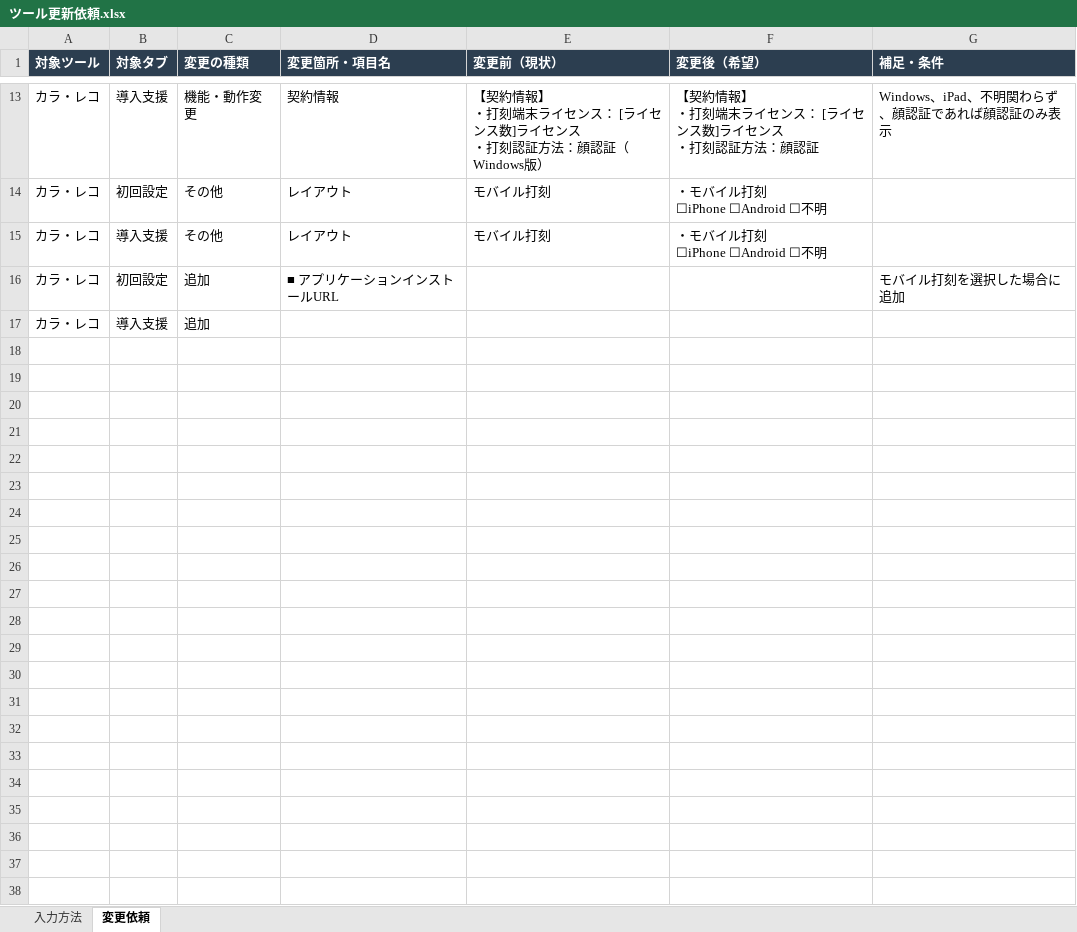
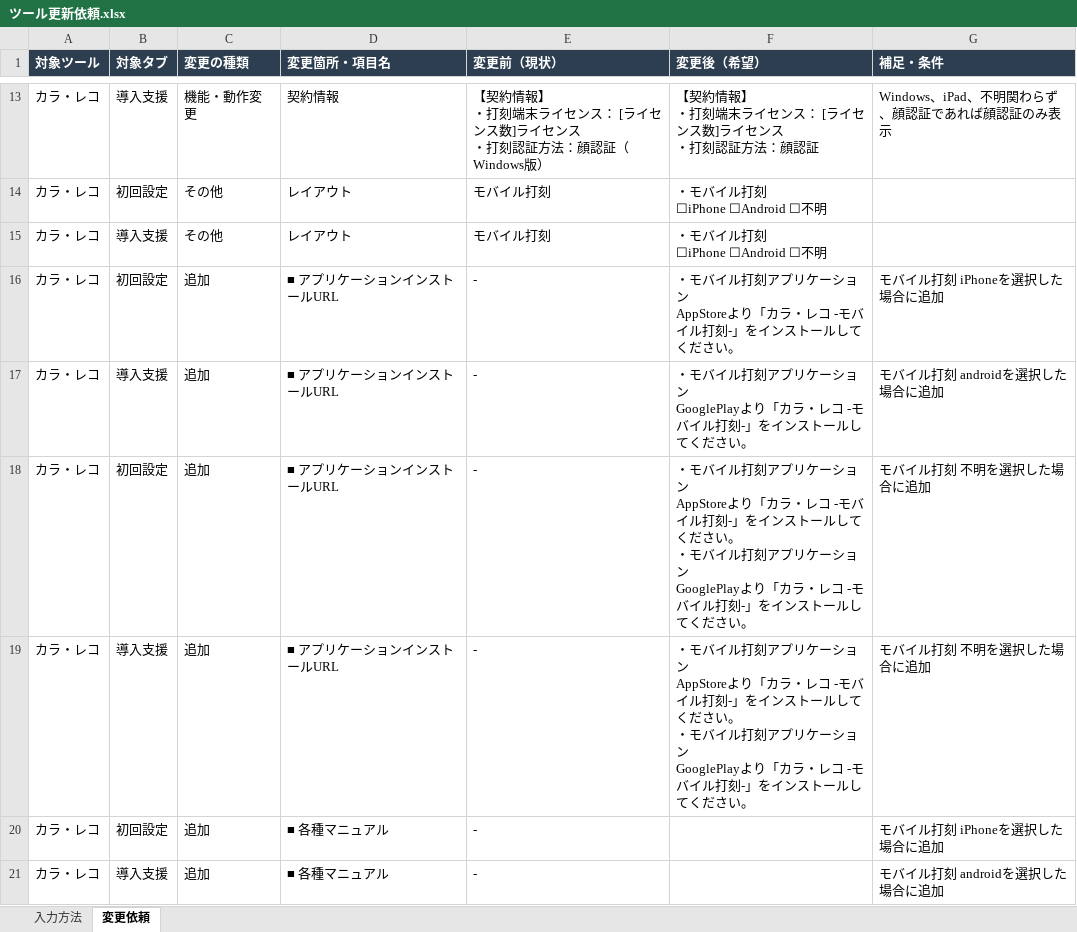
Before and after one commit to gotorshift/mail-template-tool, an Excel workbook: ツール更新依頼.xlsx, sheet 変更依頼, drawn as a sheet; only a part is shown, gaps mark what is left out; values as stored, in another font and other column widths than the file's, no borders; addresses are those after the commit; ↵ is a line break in a cell; the diff names each change by its address in the sheet, - before the commit and + after, or states it on an @@ line.

```diff
--- a/ツール更新依頼.xlsx (sheet 変更依頼)
+++ b/ツール更新依頼.xlsx (sheet 変更依頼)
+row 16: カラ・レコ | 初回設定 | 追加 | ■ アプリケーションインストールURL | - | ・モバイル打刻アプリケーション ↵ AppStoreより「カラ・レコ -モバイル打刻-」をインストールしてください。 | モバイル打刻 iPhoneを選択した場合に追加
+row 17: カラ・レコ | 導入支援 | 追加 | ■ アプリケーションインストールURL | - | ・モバイル打刻アプリケーション ↵ GooglePlayより「カラ・レコ -モバイル打刻-」をインストールしてください。 | モバイル打刻 androidを選択した場合に追加
-E18 (変更前（現状）): (empty)
+E18 (変更前（現状）): -
-F18 (変更後（希望）): (empty)
+F18 (変更後（希望）): ・モバイル打刻アプリケーション ↵ AppStoreより「カラ・レコ -モバイル打刻-」をインストールしてください。 ↵ ・モバイル打刻アプリケーション ↵ GooglePlayより「カラ・レコ -モバイル打刻-」をインストールしてください。
-G18 (補足・条件): モバイル打刻を選択した場合に追加
+G18 (補足・条件): モバイル打刻 不明を選択した場合に追加
+row 19: カラ・レコ | 導入支援 | 追加 | ■ アプリケーションインストールURL | - | ・モバイル打刻アプリケーション ↵ AppStoreより「カラ・レコ -モバイル打刻-」をインストールしてください。 ↵ ・モバイル打刻アプリケーション ↵ GooglePlayより「カラ・レコ -モバイル打刻-」をインストールしてください。 | モバイル打刻 不明を選択した場合に追加
+row 20: カラ・レコ | 初回設定 | 追加 | ■ 各種マニュアル | - |  | モバイル打刻 iPhoneを選択した場合に追加
-D21 (変更箇所・項目名): (empty)
+D21 (変更箇所・項目名): ■ 各種マニュアル
-E21 (変更前（現状）): (empty)
+E21 (変更前（現状）): -
-G21 (補足・条件): (empty)
+G21 (補足・条件): モバイル打刻 androidを選択した場合に追加
```
Also changed, not shown: 3 other files.
